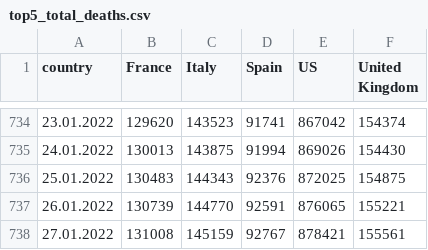
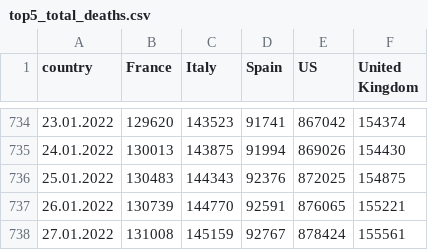
Before and after one commit to ctc/COVID-19-europe, a CSV file: top5_total_deaths.csv, drawn as a sheet; only a part is shown, gaps mark what is left out.

```diff
--- a/top5_total_deaths.csv
+++ b/top5_total_deaths.csv
@@ -737,2 +737,2 @@ country,France,Italy,Spain,US,United Kingdom
 26.01.2022,130739,144770,92591,876065,155221
-27.01.2022,131008,145159,92767,878421,155561
+27.01.2022,131008,145159,92767,878424,155561
```
Also changed, not shown: top5_by_population_deaths.csv, top5_by_population_grow_percent_deaths.csv, 1 other file.
